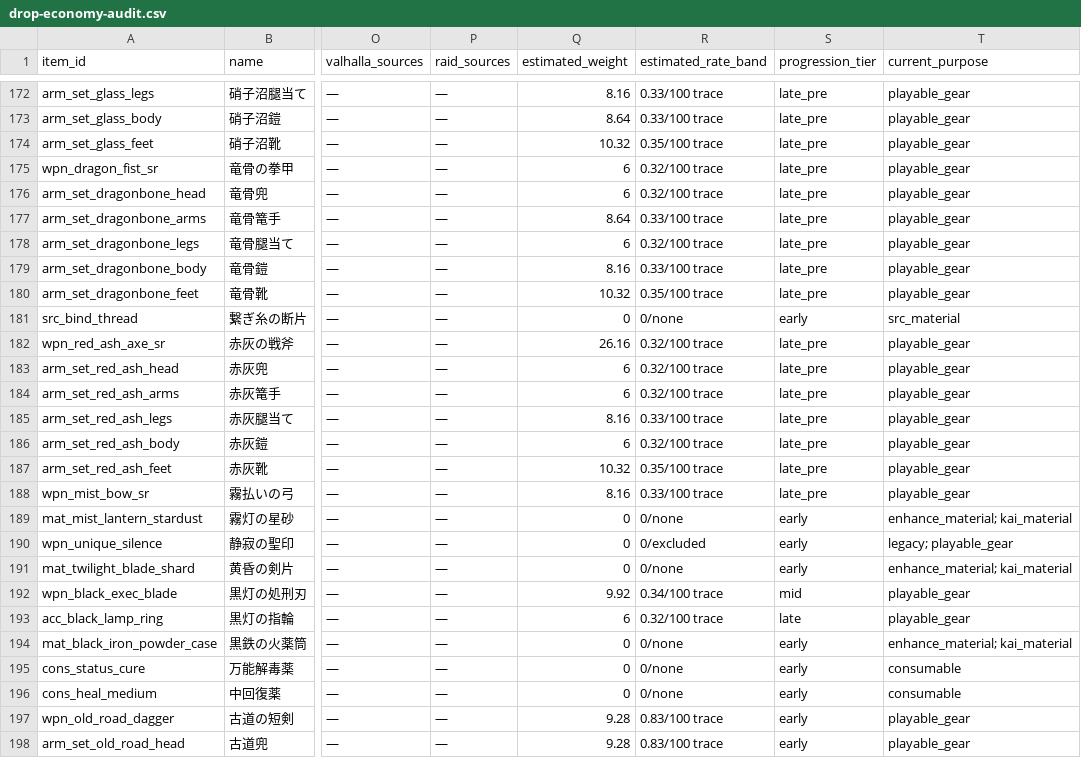
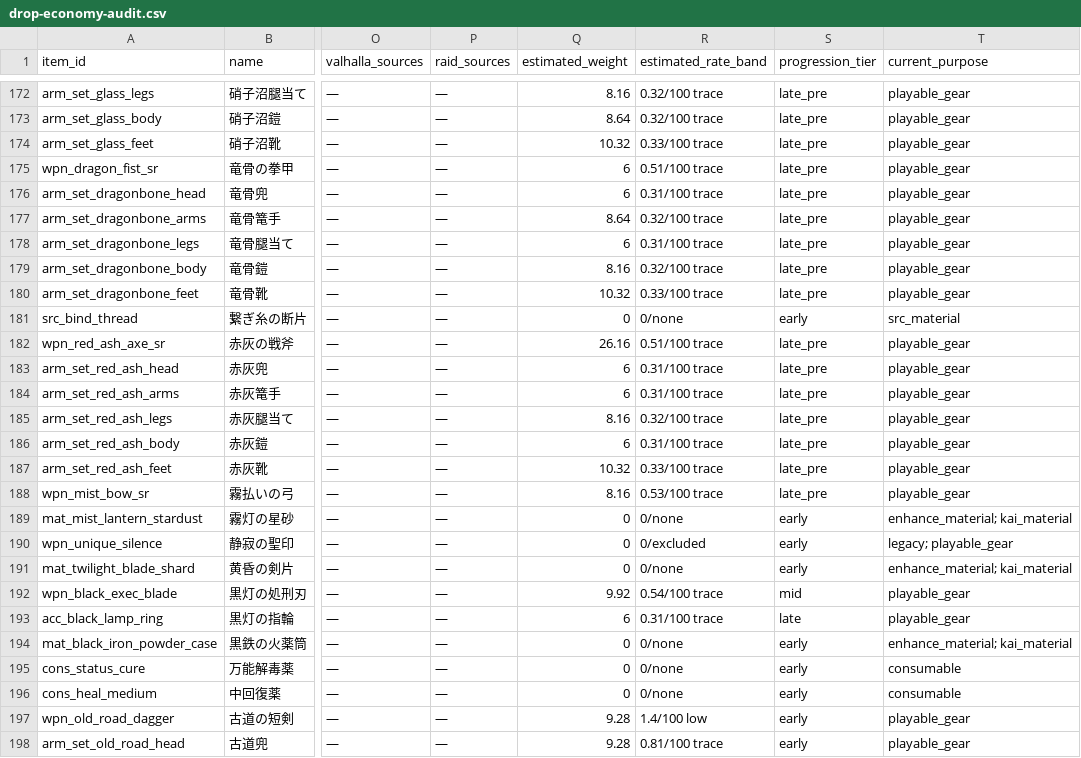
Before and after one commit to ysakoregapro-cpu/ashen-pilgrimage-bot, a CSV file: reports/drop-economy-audit.csv, drawn as a sheet; only a part is shown, gaps mark what is left out; the diff covers the shown part only; the diff names each change by its address in the sheet, - before the commit and + after, or states it on an @@ line.

```diff
--- a/reports/drop-economy-audit.csv
+++ b/reports/drop-economy-audit.csv
-R172:R173 (estimated_rate_band): 0.33/100 trace
+R172:R173 (estimated_rate_band): 0.32/100 trace
-R174 (estimated_rate_band): 0.35/100 trace
+R174 (estimated_rate_band): 0.33/100 trace
-R175 (estimated_rate_band): 0.32/100 trace
+R175 (estimated_rate_band): 0.51/100 trace
-R176 (estimated_rate_band): 0.32/100 trace
+R176 (estimated_rate_band): 0.31/100 trace
-R177 (estimated_rate_band): 0.33/100 trace
+R177 (estimated_rate_band): 0.32/100 trace
-R178 (estimated_rate_band): 0.32/100 trace
+R178 (estimated_rate_band): 0.31/100 trace
-R179 (estimated_rate_band): 0.33/100 trace
+R179 (estimated_rate_band): 0.32/100 trace
-R180 (estimated_rate_band): 0.35/100 trace
+R180 (estimated_rate_band): 0.33/100 trace
-R182 (estimated_rate_band): 0.32/100 trace
+R182 (estimated_rate_band): 0.51/100 trace
-R183:R184 (estimated_rate_band): 0.32/100 trace
+R183:R184 (estimated_rate_band): 0.31/100 trace
-R185 (estimated_rate_band): 0.33/100 trace
+R185 (estimated_rate_band): 0.32/100 trace
-R186 (estimated_rate_band): 0.32/100 trace
+R186 (estimated_rate_band): 0.31/100 trace
-R187 (estimated_rate_band): 0.35/100 trace
+R187 (estimated_rate_band): 0.33/100 trace
-R188 (estimated_rate_band): 0.33/100 trace
+R188 (estimated_rate_band): 0.53/100 trace
-R192 (estimated_rate_band): 0.34/100 trace
+R192 (estimated_rate_band): 0.54/100 trace
-R193 (estimated_rate_band): 0.32/100 trace
+R193 (estimated_rate_band): 0.31/100 trace
-R197 (estimated_rate_band): 0.83/100 trace
+R197 (estimated_rate_band): 1.4/100 low
-R198 (estimated_rate_band): 0.83/100 trace
+R198 (estimated_rate_band): 0.81/100 trace
```
Also changed, not shown: 139 edited cells elsewhere in this file, 33 other files.
